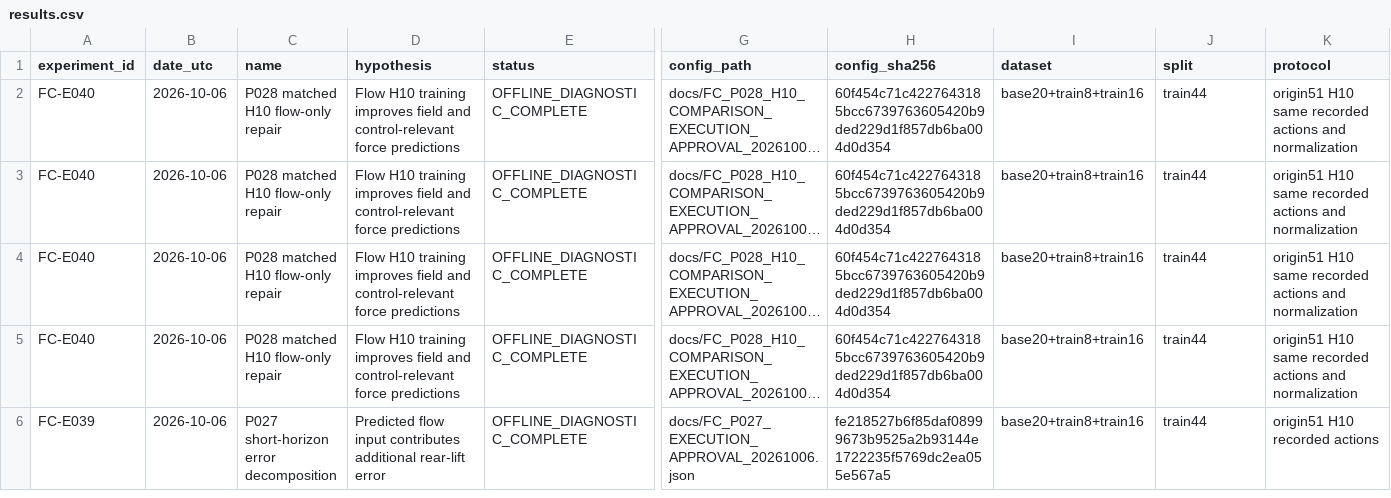
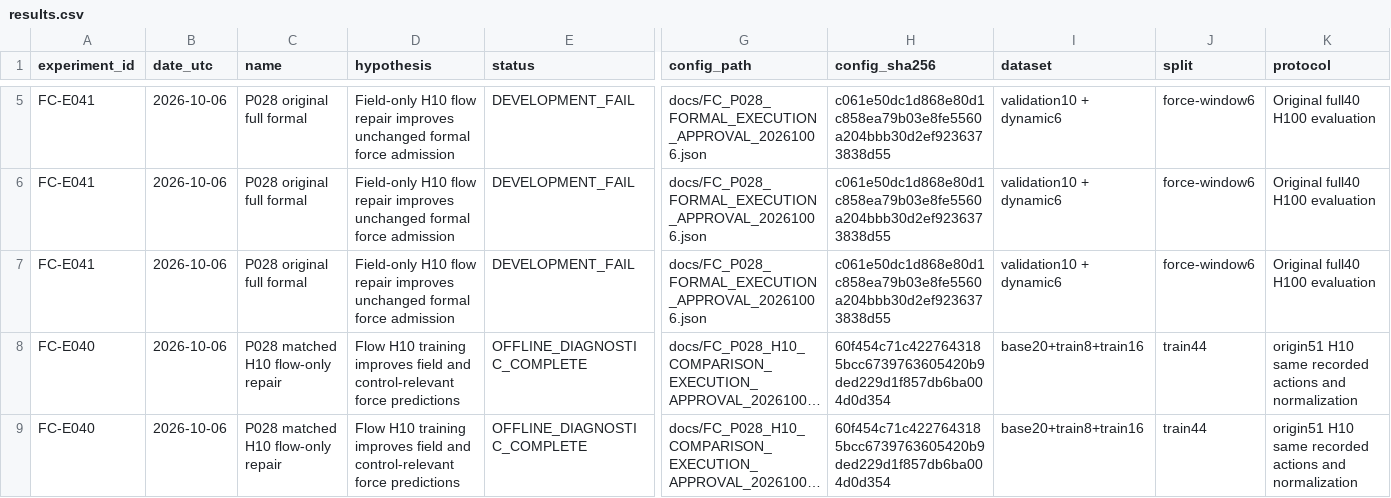
Before and after one commit to jkrescue/FluidControl, a CSV file: experiments/results.csv, drawn as a sheet; only a part is shown, gaps mark what is left out; the shorter side is filled out with more unchanged rows; long unchanged cells end in …; rows hold the shown columns only; the diff covers the shown part only; the diff names each change by its address in the sheet, - before the commit and + after, or states it on an @@ line.

Commit message:
Record P028 full formal rejection and verified P029 execution preparation

```diff
--- a/experiments/results.csv
+++ b/experiments/results.csv
+row 5: FC-E041 | 2026-10-06 | P028 original full formal | Field-only H10 flow repair improves unchanged formal force admission | DEVELOPMENT_FAIL | docs/FC_P028_FORMAL_EXECUTION_APPROVAL_20261006.json | c061e50dc1d868e80d1c858ea79b03e8fe5560a204bbb30d2ef9236373838d55 | validation10 + dynamic6 | force-window6 | Original full40 H100 evaluation
+row 6: FC-E041 | 2026-10-06 | P028 original full formal | Field-only H10 flow repair improves unchanged formal force admission | DEVELOPMENT_FAIL | docs/FC_P028_FORMAL_EXECUTION_APPROVAL_20261006.json | c061e50dc1d868e80d1c858ea79b03e8fe5560a204bbb30d2ef9236373838d55 | validation10 + dynamic6 | force-window6 | Original full40 H100 evaluation
+row 7: FC-E041 | 2026-10-06 | P028 original full formal | Field-only H10 flow repair improves unchanged formal force admission | DEVELOPMENT_FAIL | docs/FC_P028_FORMAL_EXECUTION_APPROVAL_20261006.json | c061e50dc1d868e80d1c858ea79b03e8fe5560a204bbb30d2ef9236373838d55 | validation10 + dynamic6 | force-window6 | Original full40 H100 evaluation
```
Also changed, not shown: 3 added rows elsewhere in this file, 24 other files.
